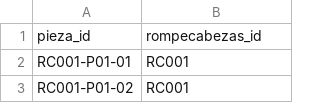
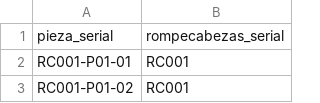
Before and after one commit to FerAHMz/proy3-md, a CSV file: database/data/pertenece_a.csv, drawn as a sheet; only a part is shown.

```diff
--- a/database/data/pertenece_a.csv
+++ b/database/data/pertenece_a.csv
@@ -1,2 +1,2 @@
-pieza_id,rompecabezas_id
+pieza_serial,rompecabezas_serial
 RC001-P01-01,RC001
```
Also changed, not shown: database/data/conecta_con.csv, database/data/figuras.csv, 14 other files.
